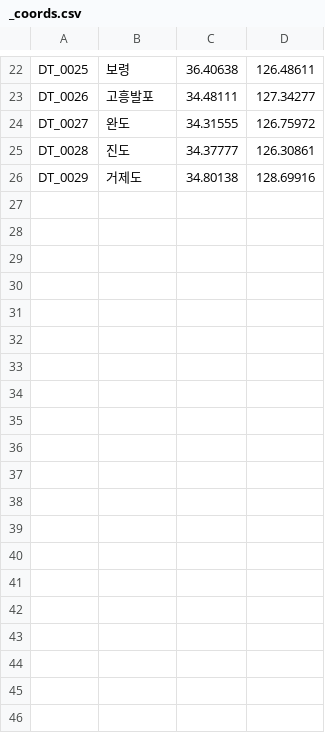
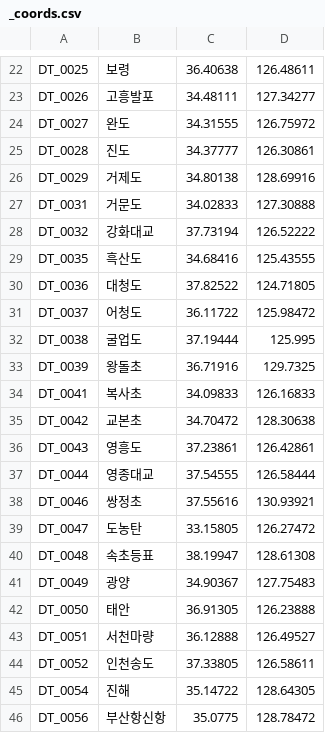
Before and after one commit to cantatapream/SEAGNAL, a CSV file: client/tide_data/Raw_tide_data/2027_hghlw/_coords.csv, drawn as a sheet; only a part is shown, gaps mark what is left out; the diff covers the shown part only; the diff names each change by its address in the sheet, - before the commit and + after, or states it on an @@ line.

```diff
--- a/client/tide_data/Raw_tide_data/2027_hghlw/_coords.csv
+++ b/client/tide_data/Raw_tide_data/2027_hghlw/_coords.csv
+row 27: DT_0031 | 거문도 | 34.02833 | 127.30888
+row 28: DT_0032 | 강화대교 | 37.73194 | 126.52222
+row 29: DT_0035 | 흑산도 | 34.68416 | 125.43555
+row 30: DT_0036 | 대청도 | 37.82522 | 124.71805
+row 31: DT_0037 | 어청도 | 36.11722 | 125.98472
+row 32: DT_0038 | 굴업도 | 37.19444 | 125.995
+row 33: DT_0039 | 왕돌초 | 36.71916 | 129.7325
+row 34: DT_0041 | 복사초 | 34.09833 | 126.16833
+row 35: DT_0042 | 교본초 | 34.70472 | 128.30638
+row 36: DT_0043 | 영흥도 | 37.23861 | 126.42861
+row 37: DT_0044 | 영종대교 | 37.54555 | 126.58444
+row 38: DT_0046 | 쌍정초 | 37.55616 | 130.93921
+row 39: DT_0047 | 도농탄 | 33.15805 | 126.27472
+row 40: DT_0048 | 속초등표 | 38.19947 | 128.61308
+row 41: DT_0049 | 광양 | 34.90367 | 127.75483
+row 42: DT_0050 | 태안 | 36.91305 | 126.23888
+row 43: DT_0051 | 서천마량 | 36.12888 | 126.49527
+row 44: DT_0052 | 인천송도 | 37.33805 | 126.58611
+row 45: DT_0054 | 진해 | 35.14722 | 128.64305
+row 46: DT_0056 | 부산항신항 | 35.0775 | 128.78472
```
Also changed, not shown: 16 added rows elsewhere in this file, 38 other files.
